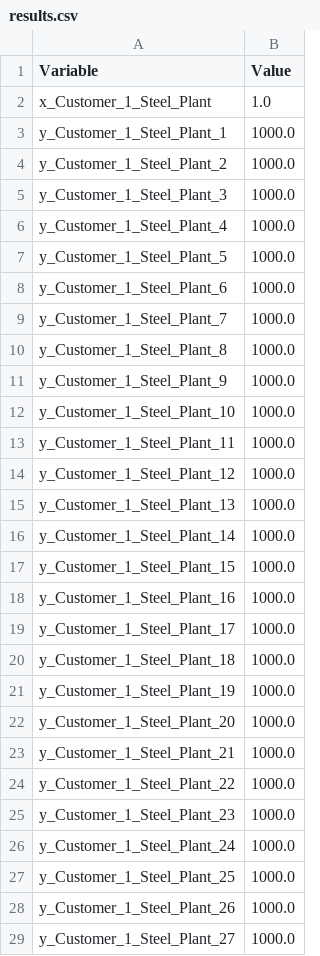
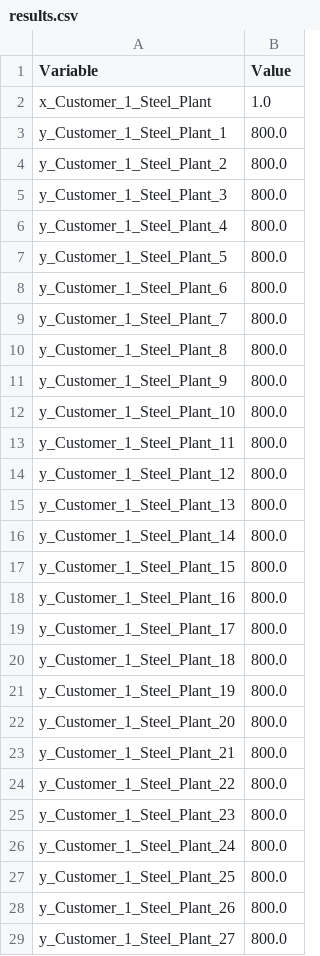
Before and after one commit to robbdasailer/Energy-Team-Challenge---Python, a CSV file: results.csv, drawn as a sheet; only a part is shown; the diff covers the shown part only.

```diff
--- a/results.csv
+++ b/results.csv
@@ -2,28 +2,28 @@ Variable,Value
 x_Customer_1_Steel_Plant,1.0
-y_Customer_1_Steel_Plant_1,1000.0
-y_Customer_1_Steel_Plant_2,1000.0
-y_Customer_1_Steel_Plant_3,1000.0
-y_Customer_1_Steel_Plant_4,1000.0
-y_Customer_1_Steel_Plant_5,1000.0
-y_Customer_1_Steel_Plant_6,1000.0
-y_Customer_1_Steel_Plant_7,1000.0
-y_Customer_1_Steel_Plant_8,1000.0
-y_Customer_1_Steel_Plant_9,1000.0
-y_Customer_1_Steel_Plant_10,1000.0
-y_Customer_1_Steel_Plant_11,1000.0
-y_Customer_1_Steel_Plant_12,1000.0
-y_Customer_1_Steel_Plant_13,1000.0
-y_Customer_1_Steel_Plant_14,1000.0
-y_Customer_1_Steel_Plant_15,1000.0
-y_Customer_1_Steel_Plant_16,1000.0
-y_Customer_1_Steel_Plant_17,1000.0
-y_Customer_1_Steel_Plant_18,1000.0
-y_Customer_1_Steel_Plant_19,1000.0
-y_Customer_1_Steel_Plant_20,1000.0
-y_Customer_1_Steel_Plant_21,1000.0
-y_Customer_1_Steel_Plant_22,1000.0
-y_Customer_1_Steel_Plant_23,1000.0
-y_Customer_1_Steel_Plant_24,1000.0
-y_Customer_1_Steel_Plant_25,1000.0
-y_Customer_1_Steel_Plant_26,1000.0
-y_Customer_1_Steel_Plant_27,1000.0
+y_Customer_1_Steel_Plant_1,800.0
+y_Customer_1_Steel_Plant_2,800.0
+y_Customer_1_Steel_Plant_3,800.0
+y_Customer_1_Steel_Plant_4,800.0
+y_Customer_1_Steel_Plant_5,800.0
+y_Customer_1_Steel_Plant_6,800.0
+y_Customer_1_Steel_Plant_7,800.0
+y_Customer_1_Steel_Plant_8,800.0
+y_Customer_1_Steel_Plant_9,800.0
+y_Customer_1_Steel_Plant_10,800.0
+y_Customer_1_Steel_Plant_11,800.0
+y_Customer_1_Steel_Plant_12,800.0
+y_Customer_1_Steel_Plant_13,800.0
+y_Customer_1_Steel_Plant_14,800.0
+y_Customer_1_Steel_Plant_15,800.0
+y_Customer_1_Steel_Plant_16,800.0
+y_Customer_1_Steel_Plant_17,800.0
+y_Customer_1_Steel_Plant_18,800.0
+y_Customer_1_Steel_Plant_19,800.0
+y_Customer_1_Steel_Plant_20,800.0
+y_Customer_1_Steel_Plant_21,800.0
+y_Customer_1_Steel_Plant_22,800.0
+y_Customer_1_Steel_Plant_23,800.0
+y_Customer_1_Steel_Plant_24,800.0
+y_Customer_1_Steel_Plant_25,800.0
+y_Customer_1_Steel_Plant_26,800.0
+y_Customer_1_Steel_Plant_27,800.0
```
Also changed, not shown: 70 edited cells elsewhere in this file, 1 other file.
